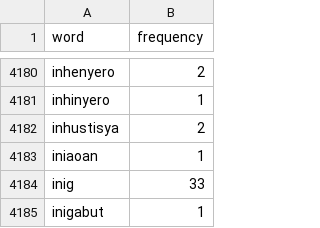
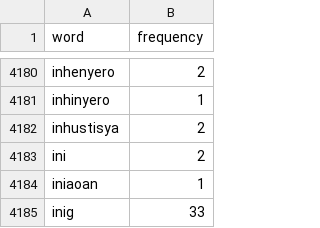
Before and after one commit to J10-A8ARR3/takluban-rvmp, a CSV file: tklbn-backend/datasets/FNLI-Dictionary/cebuano_dictionary.csv, drawn as a sheet; only a part is shown, gaps mark what is left out; the shorter side is filled out with more unchanged rows; the diff names each change by its address in the sheet, - before the commit and + after, or states it on an @@ line.

```diff
--- a/tklbn-backend/datasets/FNLI-Dictionary/cebuano_dictionary.csv
+++ b/tklbn-backend/datasets/FNLI-Dictionary/cebuano_dictionary.csv
+row 4183: ini | 2
```
Also changed, not shown: tklbn-backend/datasets/FNLI-Dictionary/bikol_dictionary.csv, tklbn-backend/datasets/FNLI-Dictionary/tagalog_dictionary.csv, 2 other files.
